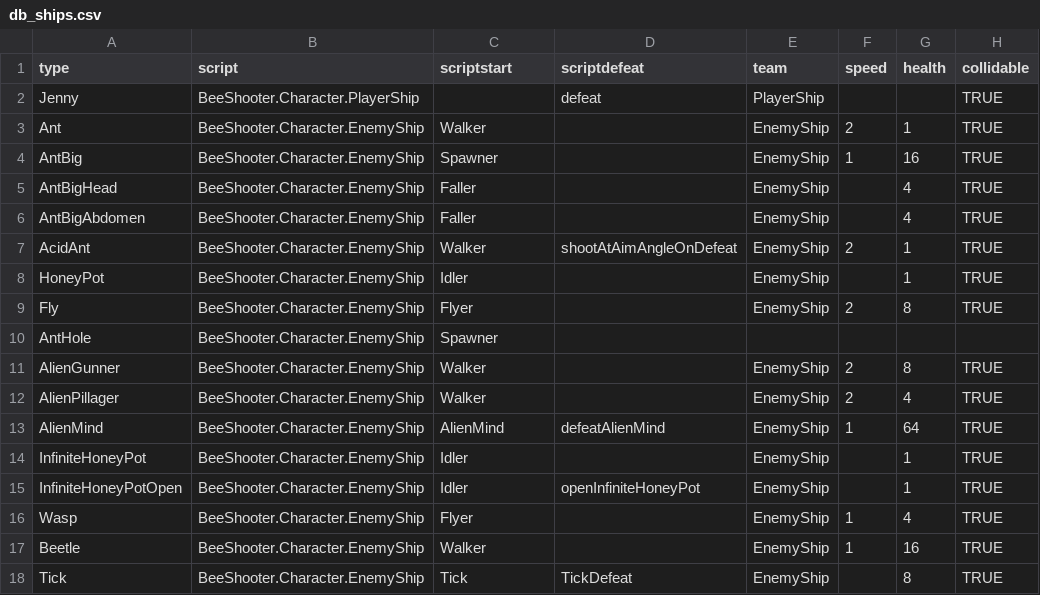
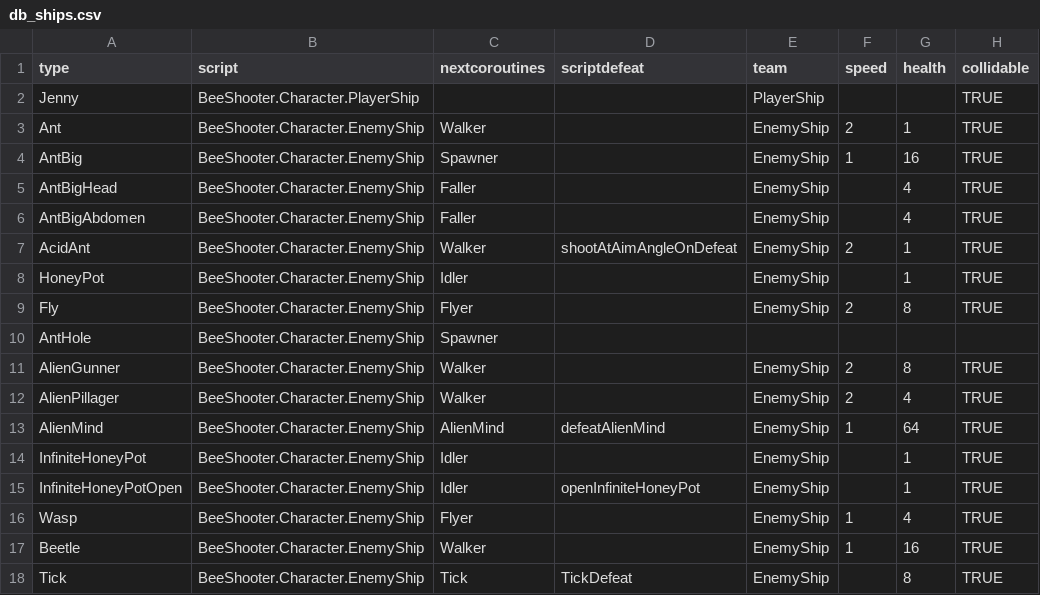
Before and after one commit to IoriBranford/beeshooter, a CSV file: data/db_ships.csv, drawn as a sheet; only a part is shown; the diff names each change by its address in the sheet, - before the commit and + after, or states it on an @@ line.

```diff
--- a/data/db_ships.csv
+++ b/data/db_ships.csv
-C1: scriptstart
+C1: nextcoroutines
-D2 (scriptdefeat): defeat
+D2 (scriptdefeat): (empty)
```
Also changed, not shown: data/db_bullets.csv, 9 other files.
